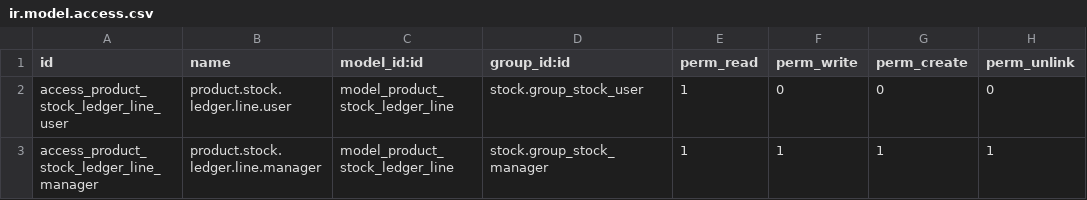
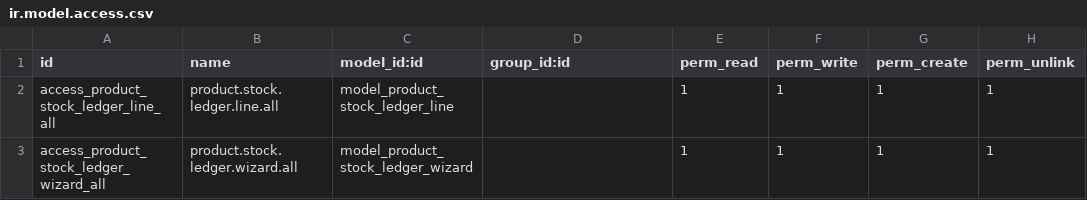
Before and after one commit to Mshakkir/odoo19-project, a CSV file: product_stock_ledger/security/ir.model.access.csv, drawn as a sheet.

Commit message:
custom

```diff
--- a/product_stock_ledger/security/ir.model.access.csv
+++ b/product_stock_ledger/security/ir.model.access.csv
@@ -1,3 +1,3 @@
 id,name,model_id:id,group_id:id,perm_read,perm_write,perm_create,perm_unlink
-access_product_stock_ledger_line_user,product.stock.ledger.line.user,model_product_stock_ledger_line,stock.group_stock_user,1,0,0,0
-access_product_stock_ledger_line_manager,product.stock.ledger.line.manager,model_product_stock_ledger_line,stock.group_stock_manager,1,1,1,1
+access_product_stock_ledger_line_all,product.stock.ledger.line.all,model_product_stock_ledger_line,,1,1,1,1
+access_product_stock_ledger_wizard_all,product.stock.ledger.wizard.all,model_product_stock_ledger_wizard,,1,1,1,1
```
